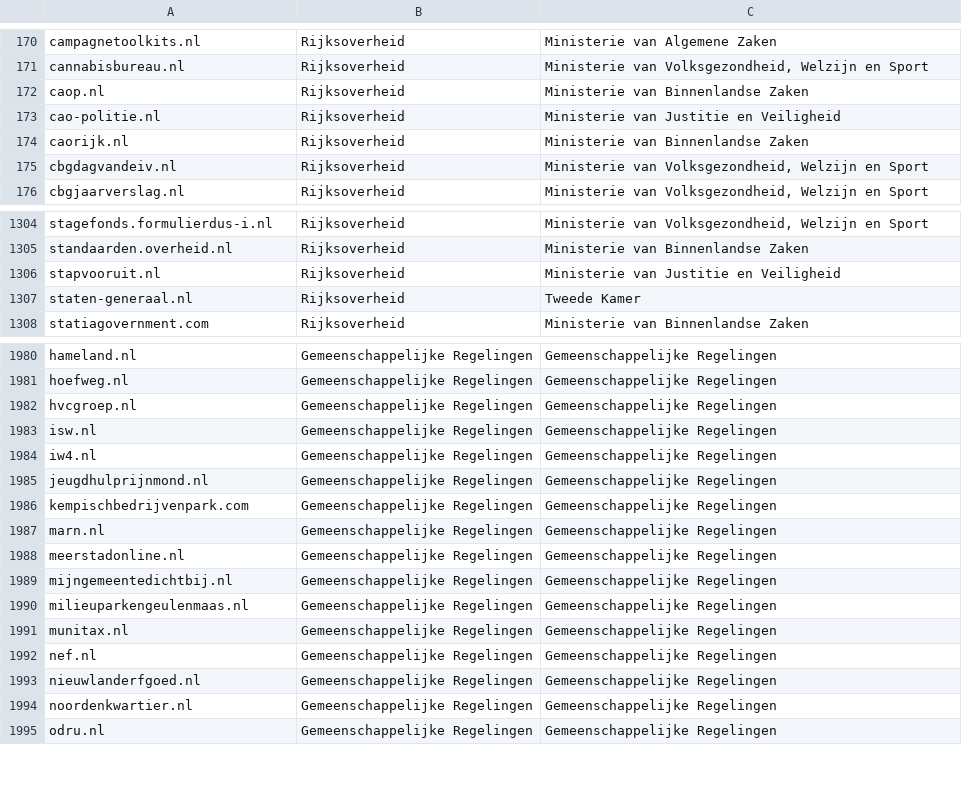
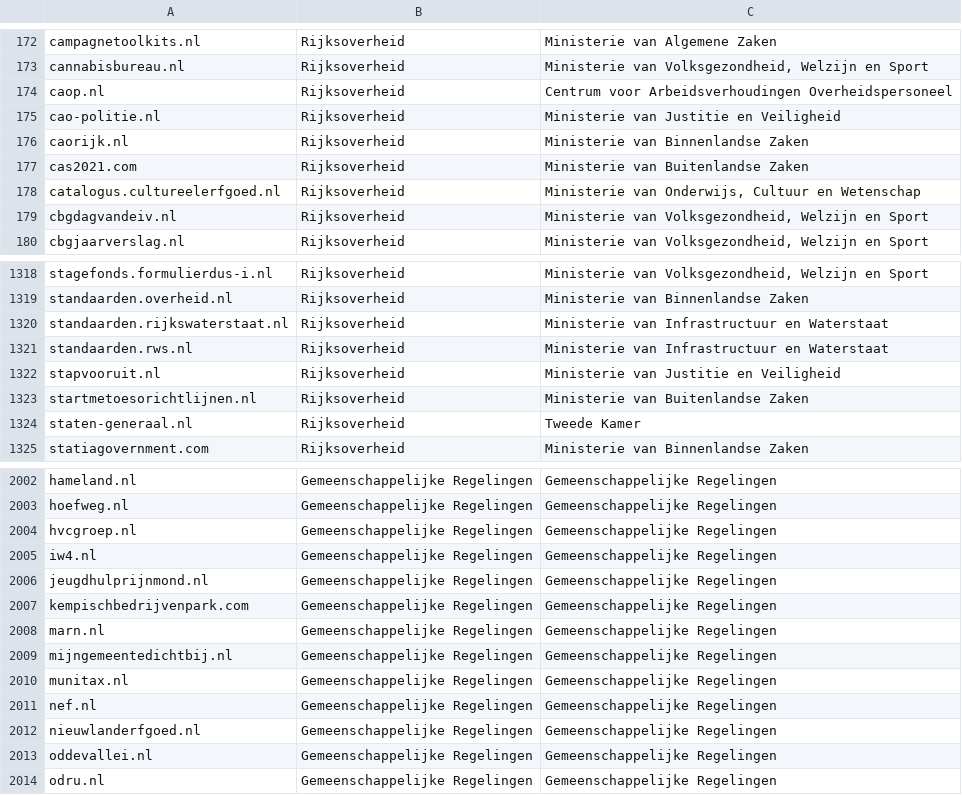
Before and after one commit to openstate/datasets, a CSV file: government_domain_names/domains.csv, drawn as a sheet; only a part is shown, gaps mark what is left out; the diff covers the shown part only.

Commit message:
Domain update for October

```diff
--- a/government_domain_names/domains.csv
+++ b/government_domain_names/domains.csv
@@ -171,5 +173,7 @@ campagnetoolkits.nl,Rijksoverheid,Ministerie van Algemene Zaken
 cannabisbureau.nl,Rijksoverheid,"Ministerie van Volksgezondheid, Welzijn en Sport"
-caop.nl,Rijksoverheid,Ministerie van Binnenlandse Zaken
+caop.nl,Rijksoverheid,Centrum voor Arbeidsverhoudingen Overheidspersoneel
 cao-politie.nl,Rijksoverheid,Ministerie van Justitie en Veiligheid
 caorijk.nl,Rijksoverheid,Ministerie van Binnenlandse Zaken
+cas2021.com,Rijksoverheid,Ministerie van Buitenlandse Zaken
+catalogus.cultureelerfgoed.nl,Rijksoverheid,"Ministerie van Onderwijs, Cultuur en Wetenschap"
 cbgdagvandeiv.nl,Rijksoverheid,"Ministerie van Volksgezondheid, Welzijn en Sport"
@@ -1305,3 +1319,6 @@ stagefonds.formulierdus-i.nl,Rijksoverheid,"Ministerie van Volksgezondheid, Welz
 standaarden.overheid.nl,Rijksoverheid,Ministerie van Binnenlandse Zaken
+standaarden.rijkswaterstaat.nl,Rijksoverheid,Ministerie van Infrastructuur en Waterstaat
+standaarden.rws.nl,Rijksoverheid,Ministerie van Infrastructuur en Waterstaat
 stapvooruit.nl,Rijksoverheid,Ministerie van Justitie en Veiligheid
+startmetoesorichtlijnen.nl,Rijksoverheid,Ministerie van Buitenlandse Zaken
 staten-generaal.nl,Rijksoverheid,Tweede Kamer
@@ -1982,3 +2004,2 @@ hoefweg.nl,Gemeenschappelijke Regelingen,Gemeenschappelijke Regelingen
 hvcgroep.nl,Gemeenschappelijke Regelingen,Gemeenschappelijke Regelingen
-isw.nl,Gemeenschappelijke Regelingen,Gemeenschappelijke Regelingen
 iw4.nl,Gemeenschappelijke Regelingen,Gemeenschappelijke Regelingen
@@ -1987,5 +2008,3 @@ kempischbedrijvenpark.com,Gemeenschappelijke Regelingen,Gemeenschappelijke Regel
 marn.nl,Gemeenschappelijke Regelingen,Gemeenschappelijke Regelingen
-meerstadonline.nl,Gemeenschappelijke Regelingen,Gemeenschappelijke Regelingen
 mijngemeentedichtbij.nl,Gemeenschappelijke Regelingen,Gemeenschappelijke Regelingen
-milieuparkengeulenmaas.nl,Gemeenschappelijke Regelingen,Gemeenschappelijke Regelingen
 munitax.nl,Gemeenschappelijke Regelingen,Gemeenschappelijke Regelingen
@@ -1993,3 +2012,3 @@ nef.nl,Gemeenschappelijke Regelingen,Gemeenschappelijke Regelingen
 nieuwlanderfgoed.nl,Gemeenschappelijke Regelingen,Gemeenschappelijke Regelingen
-noordenkwartier.nl,Gemeenschappelijke Regelingen,Gemeenschappelijke Regelingen
+oddevallei.nl,Gemeenschappelijke Regelingen,Gemeenschappelijke Regelingen
 odru.nl,Gemeenschappelijke Regelingen,Gemeenschappelijke Regelingen
```
Also changed, not shown: 26 added rows, 14 removed rows and 13 edited cells elsewhere in this file, government_domain_names/Gemeenschappelijke-Regelingen.csv, government_domain_names/Rijksoverheid.csv, 3 other files.
